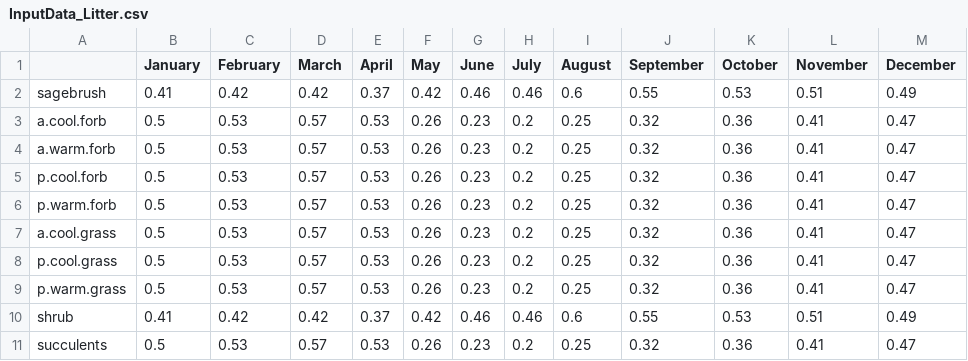
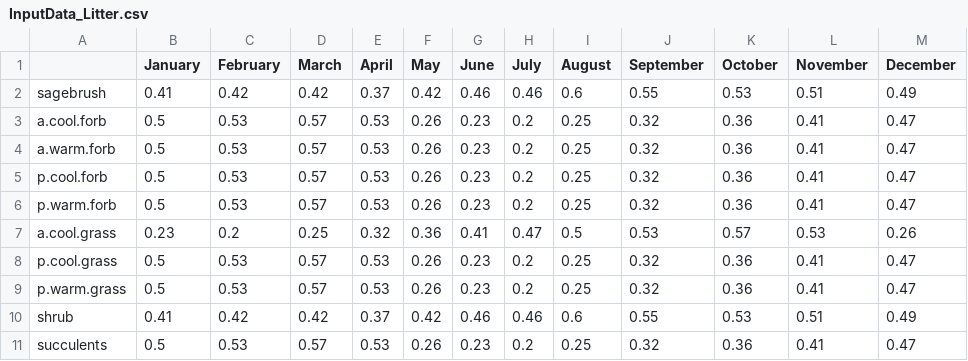
Before and after one commit to MartinHoldrege/rSFSTEP2, a CSV file: inputs/InputData_Litter.csv, drawn as a sheet.

Commit message:
Update cheatgrass litter fractions, issue #222
Updated cheatgrass litter fractions so peak is in fall instead of late winter

```diff
--- a/inputs/InputData_Litter.csv
+++ b/inputs/InputData_Litter.csv
@@ -6,3 +6,3 @@ p.cool.forb,0.5,0.53,0.57,0.53,0.26,0.23,0.2,0.25,0.32,0.36,0.41,0.47
 p.warm.forb,0.5,0.53,0.57,0.53,0.26,0.23,0.2,0.25,0.32,0.36,0.41,0.47
-a.cool.grass,0.5,0.53,0.57,0.53,0.26,0.23,0.2,0.25,0.32,0.36,0.41,0.47
+a.cool.grass,0.23,0.2,0.25,0.32,0.36,0.41,0.47,0.5,0.53,0.57,0.53,0.26
 p.cool.grass,0.5,0.53,0.57,0.53,0.26,0.23,0.2,0.25,0.32,0.36,0.41,0.47
```
